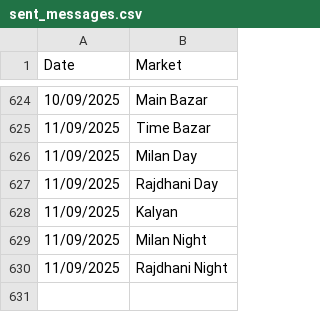
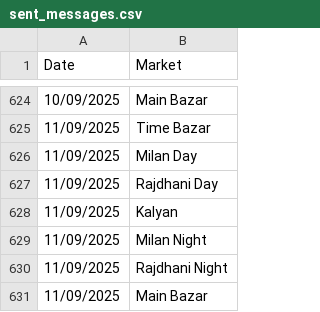
Before and after one commit to Vishalsnw/Kalyan_web, a CSV file: sent_messages.csv, drawn as a sheet; only a part is shown, gaps mark what is left out; the diff names each change by its address in the sheet, - before the commit and + after, or states it on an @@ line.

```diff
--- a/sent_messages.csv
+++ b/sent_messages.csv
+row 631: 11/09/2025 | Main Bazar
```
Also changed, not shown: satta_data.csv.
